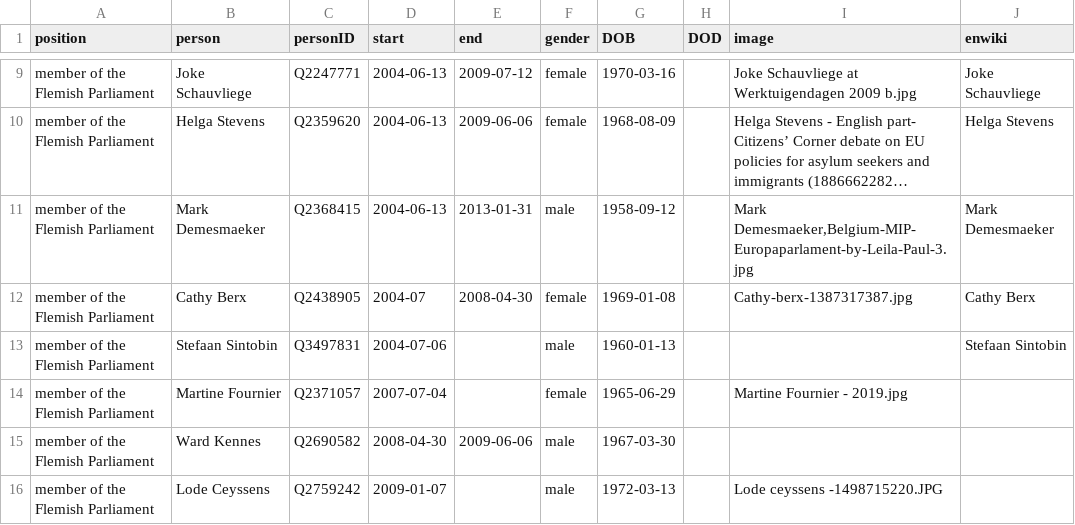
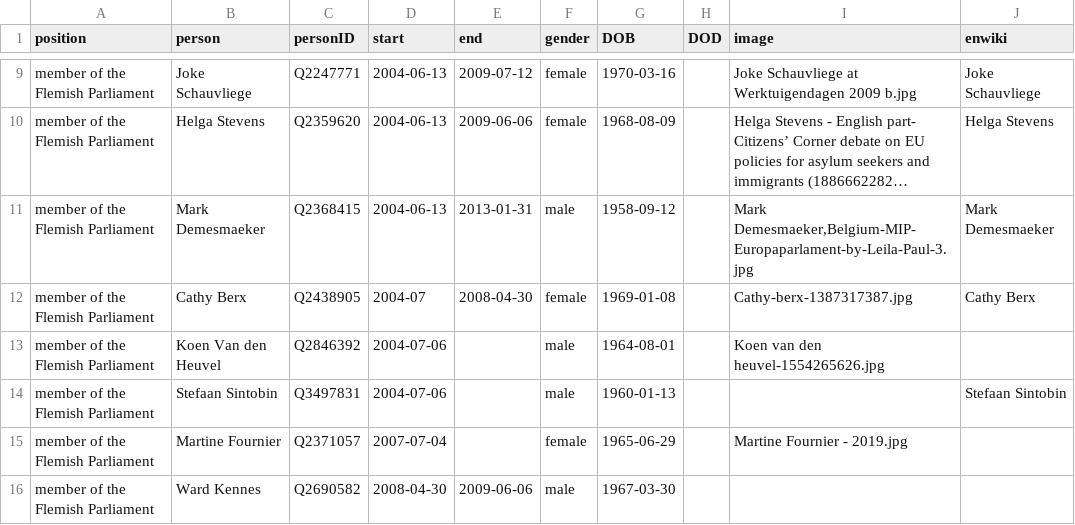
Before and after one commit to every-politician-scrapers/belgium-cabinet, a CSV file: html/legislators.csv, drawn as a sheet; only a part is shown, gaps mark what is left out; the shorter side is filled out with more unchanged rows; long unchanged cells end in …; the diff names each change by its address in the sheet, - before the commit and + after, or states it on an @@ line.

Commit message:
PCB update

```diff
--- a/html/legislators.csv
+++ b/html/legislators.csv
+row 13: member of the Flemish Parliament | Koen Van den Heuvel | Q2846392 | 2004-07-06 |  | male | 1964-08-01 |  | Koen van den heuvel-1554265626.jpg
```
